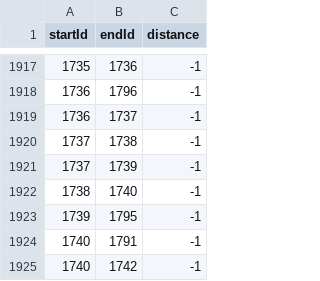
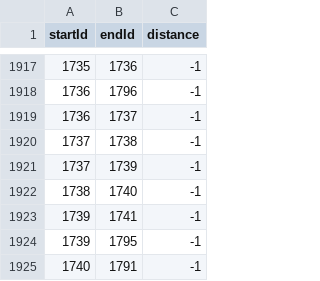
Before and after one commit to losingfayth/oose-campus-map, a CSV file: db/csvs/CONNECTED_TO.csv, drawn as a sheet; only a part is shown, gaps mark what is left out; the shorter side is filled out with more unchanged rows.

```diff
--- a/db/csvs/CONNECTED_TO.csv
+++ b/db/csvs/CONNECTED_TO.csv
@@ -1922,2 +1922,3 @@ startId,endId,distance
 1738,1740,-1
+1739,1741,-1
 1739,1795,-1
```
Also changed, not shown: db/csvs/Location2.csv, 2 other files.
